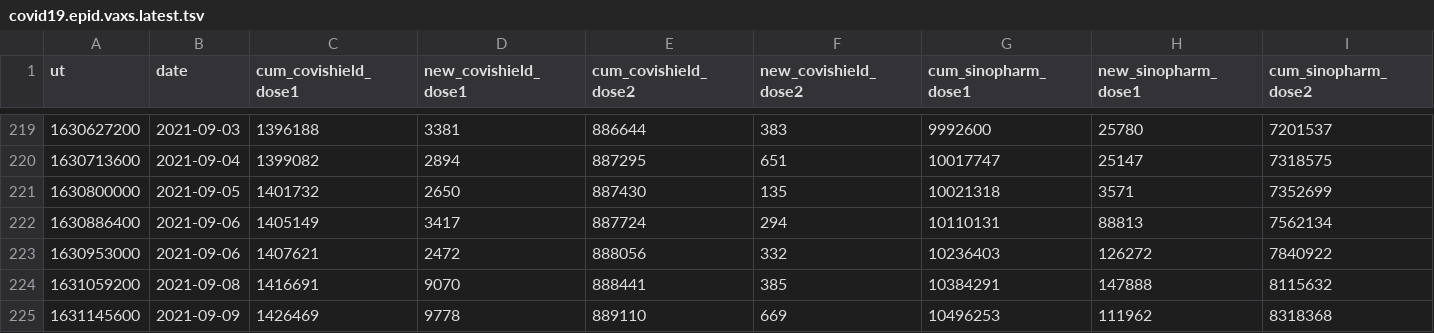
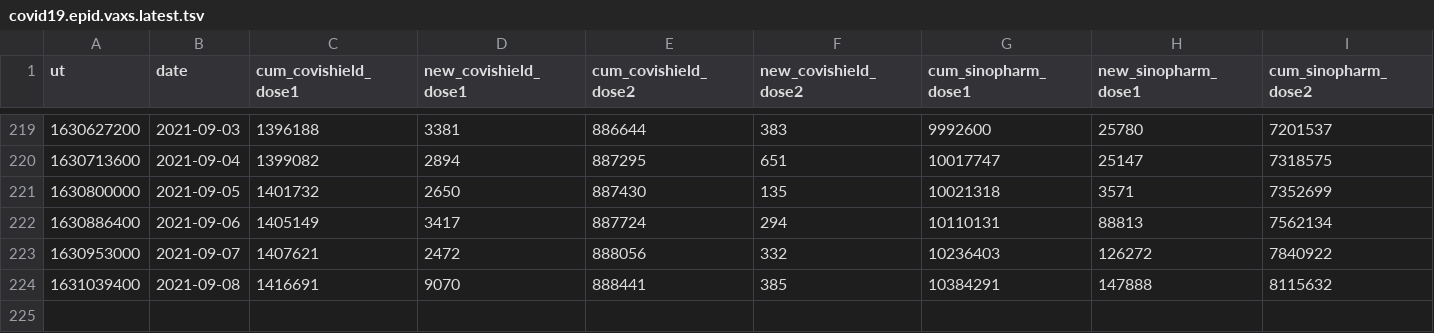
Before and after one commit to nuuuwan/covid19, a TSV file: covid19.epid.vaxs.latest.tsv, drawn as a sheet; only a part is shown, gaps mark what is left out; rows hold the shown columns only; the diff names each change by its address in the sheet, - before the commit and + after, or states it on an @@ line.

```diff
--- a/covid19.epid.vaxs.latest.tsv
+++ b/covid19.epid.vaxs.latest.tsv
-B223 (date): 2021-09-06
+B223 (date): 2021-09-07
-A224 (ut): 1631059200
+A224 (ut): 1631039400
-row 225: 1631145600 | 2021-09-09 | 1426469 | 9778 | 889110 | 669 | 10496253 | 111962 | 8318368
```
Also changed, not shown: 12 other files.
